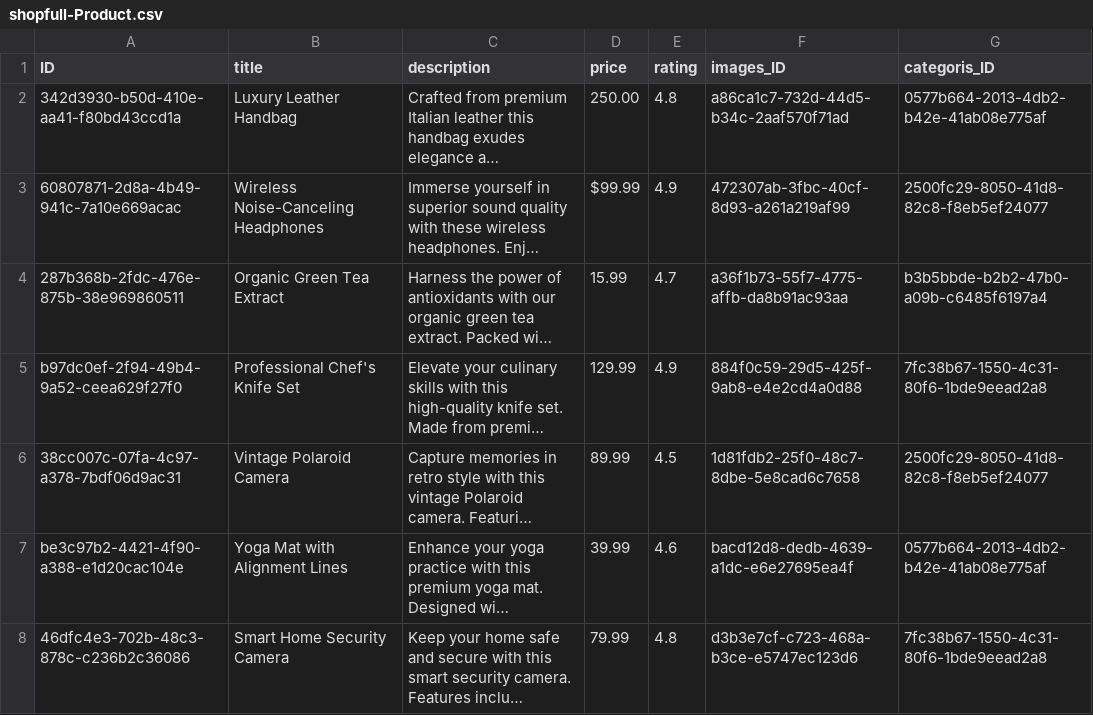
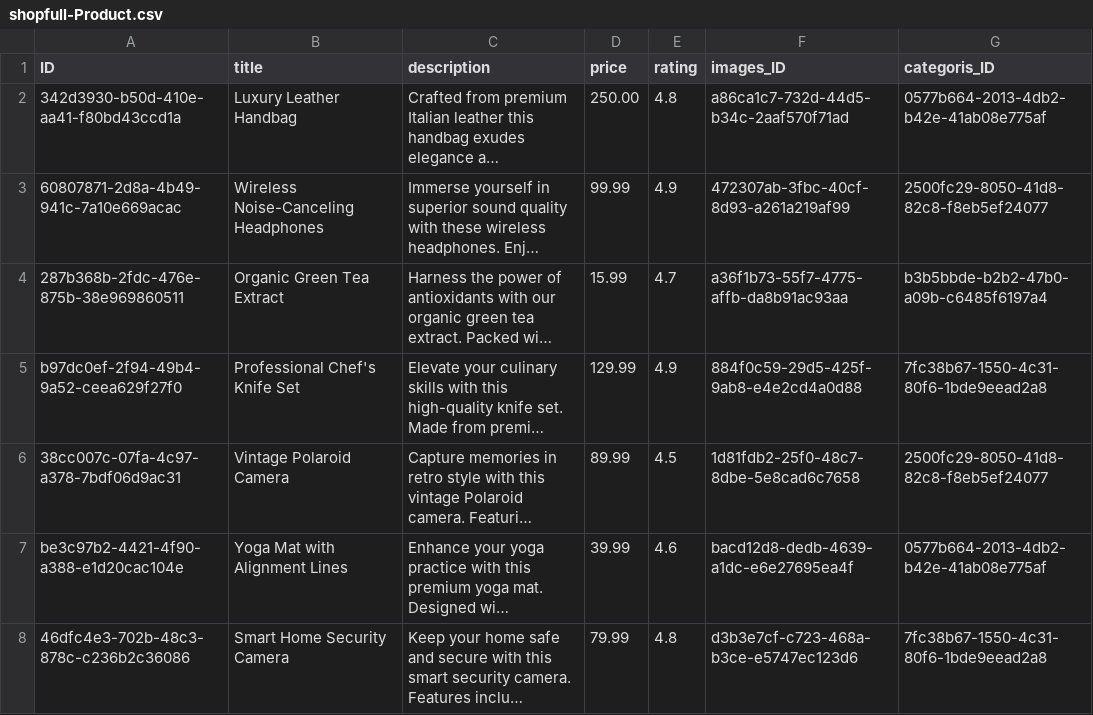
Before and after one commit to Varuzh21/ShopFull, a CSV file: db/csv/shopfull-Product.csv, drawn as a sheet; only a part is shown; long unchanged cells end in …; the diff names each change by its address in the sheet, - before the commit and + after, or states it on an @@ line.

```diff
--- a/db/csv/shopfull-Product.csv
+++ b/db/csv/shopfull-Product.csv
-D3 (price): $99.99
+D3 (price): 99.99
```
Also changed, not shown: 10 other files.
